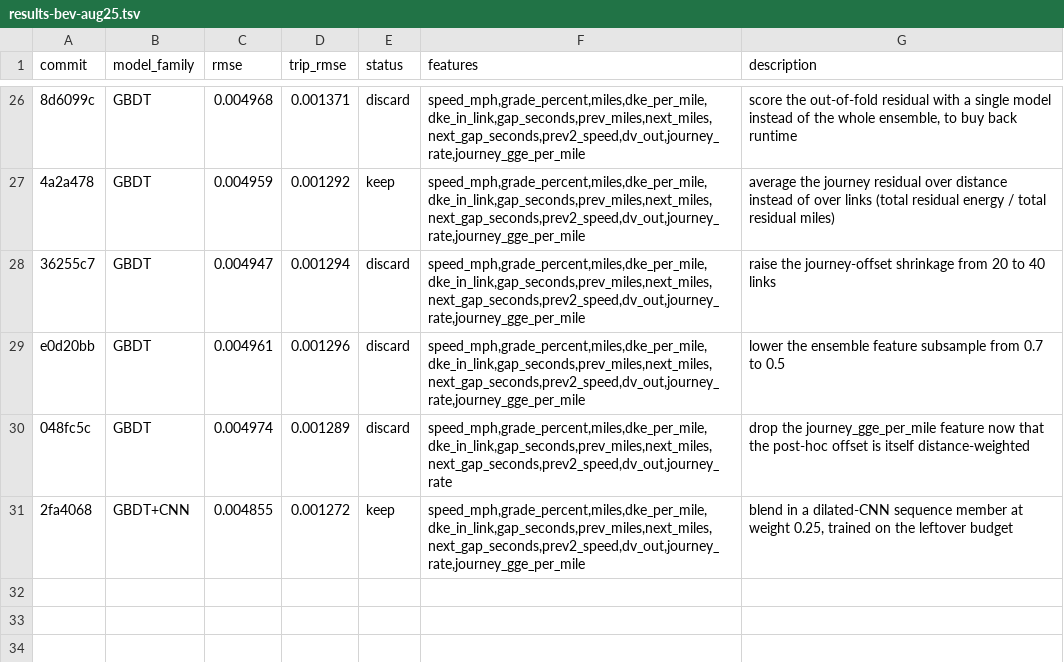
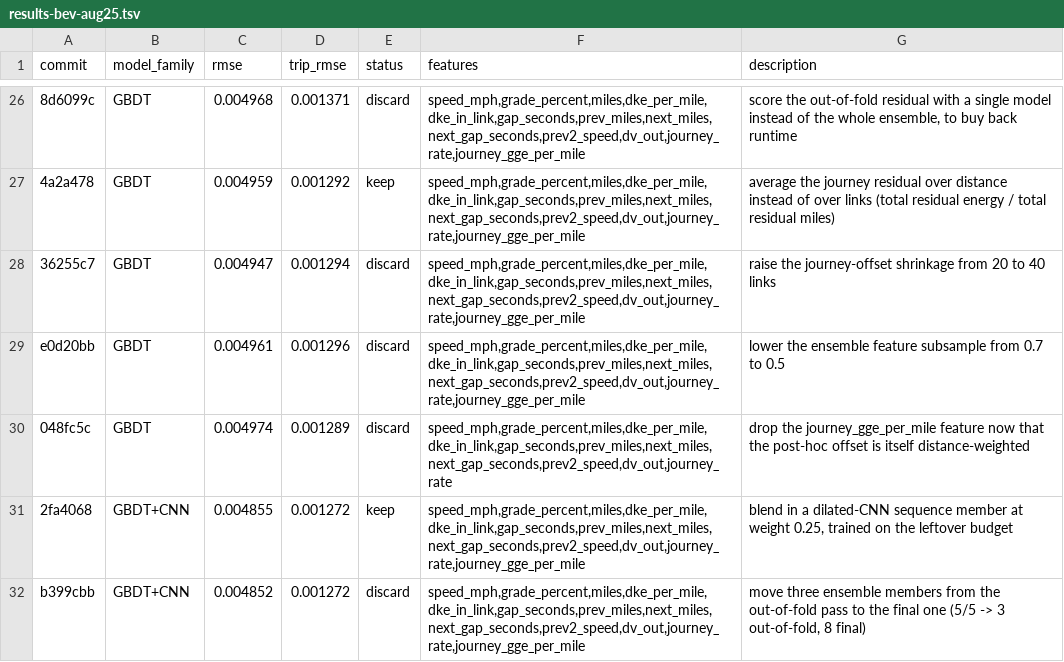
Before and after one commit to NatLabRockies/teta-autoresearch-powertrain, a TSV file: results/results-bev-aug25.tsv, drawn as a sheet; only a part is shown, gaps mark what is left out; the diff names each change by its address in the sheet, - before the commit and + after, or states it on an @@ line.

Commit message:
revert exp30: dead tie, ensemble breadth is saturated

```diff
--- a/results/results-bev-aug25.tsv
+++ b/results/results-bev-aug25.tsv
+row 32: b399cbb | GBDT+CNN | 0.004852 | 0.001272 | discard | speed_mph,grade_percent,miles,dke_per_mile,dke_in_link,gap_seconds,prev_miles,next_miles,next_gap_seconds,prev2_speed,dv_out,journey_rate,journey_gge_per_mile | move three ensemble members from the out-of-fold pass to the final one (5/5 -> 3 out-of-fold, 8 final)
```
Also changed, not shown: 3 other files.
